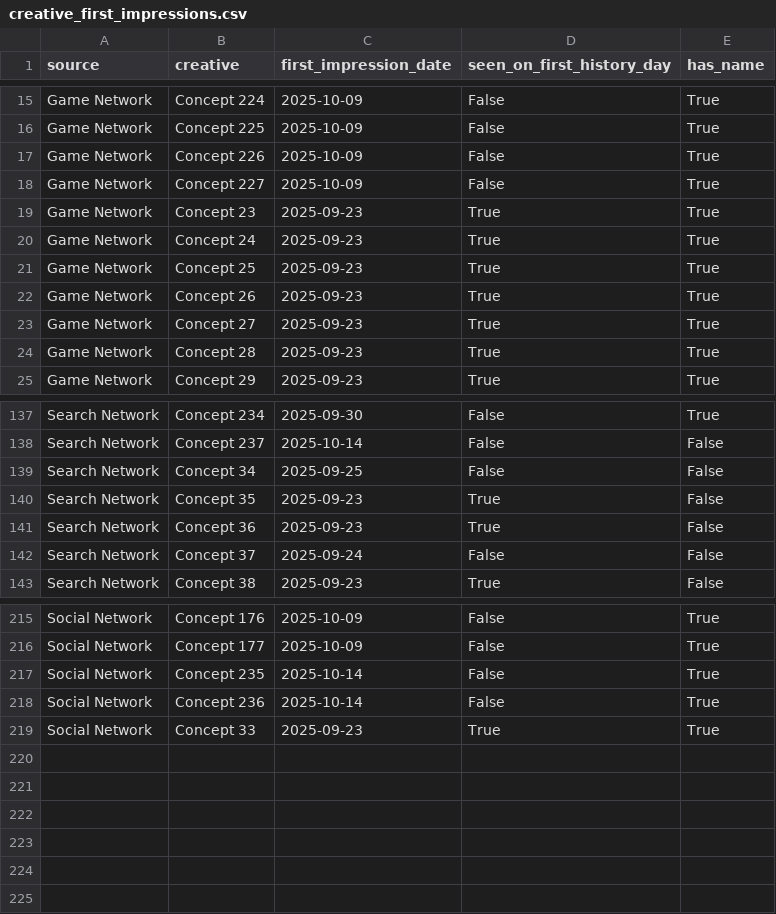
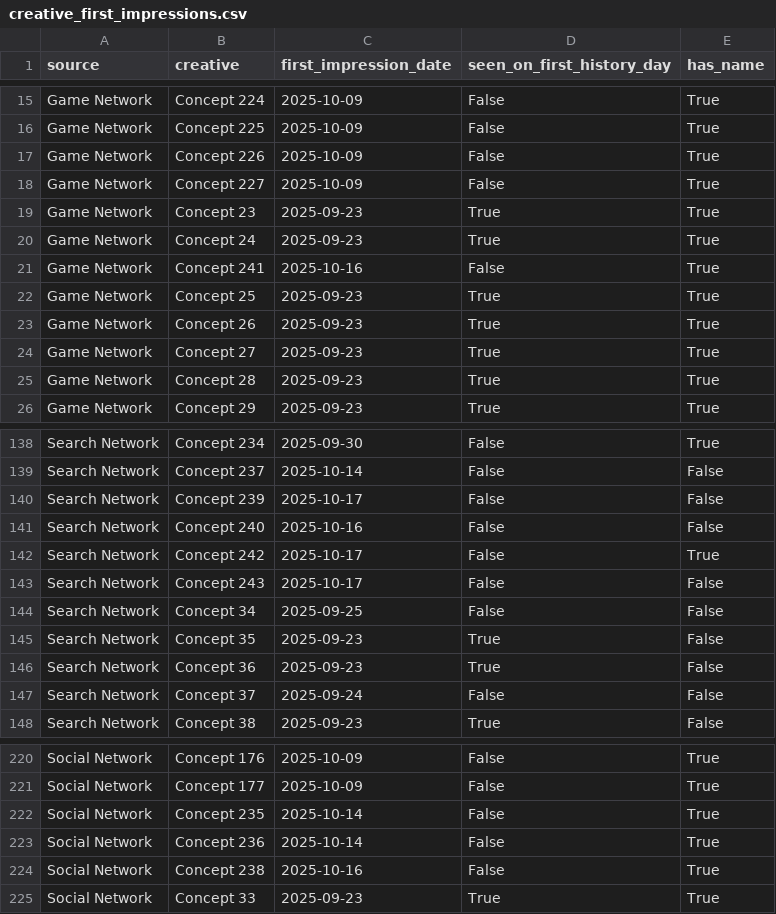
Before and after one commit to Nirmitk1311/Mobile_Game_Marketing_Analytics_Portfolio, a CSV file: data/synthetic/creative_first_impressions.csv, drawn as a sheet; only a part is shown, gaps mark what is left out.

```diff
--- a/data/synthetic/creative_first_impressions.csv
+++ b/data/synthetic/creative_first_impressions.csv
@@ -20,2 +20,3 @@ Game Network,Concept 23,2025-09-23,True,True
 Game Network,Concept 24,2025-09-23,True,True
+Game Network,Concept 241,2025-10-16,False,True
 Game Network,Concept 25,2025-09-23,True,True
@@ -138,2 +139,6 @@ Search Network,Concept 234,2025-09-30,False,True
 Search Network,Concept 237,2025-10-14,False,False
+Search Network,Concept 239,2025-10-17,False,False
+Search Network,Concept 240,2025-10-16,False,False
+Search Network,Concept 242,2025-10-17,False,True
+Search Network,Concept 243,2025-10-17,False,False
 Search Network,Concept 34,2025-09-25,False,False
@@ -218,2 +223,3 @@ Social Network,Concept 235,2025-10-14,False,True
 Social Network,Concept 236,2025-10-14,False,True
+Social Network,Concept 238,2025-10-16,False,True
 Social Network,Concept 33,2025-09-23,True,True
```
Also changed, not shown: data/synthetic/campaign_daily_2025-10.csv, outputs/analysis/2025-10/campaign_summary.csv, 34 other files.
